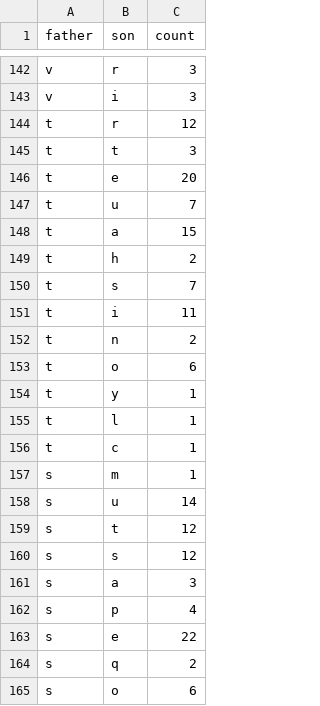
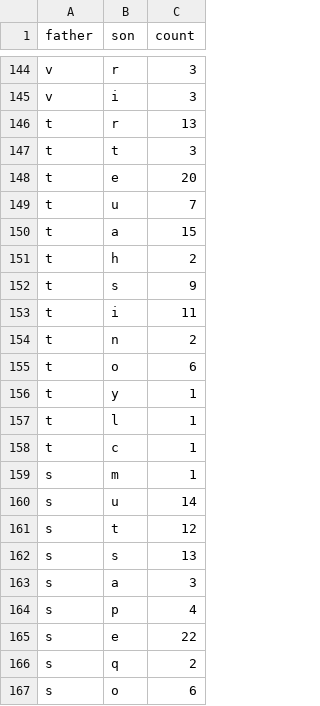
Before and after one commit to Tridet/KeysViz, a CSV file: data/logs/mail_bigram.csv, drawn as a sheet; only a part is shown, gaps mark what is left out; the diff covers the shown part only.

```diff
--- a/data/logs/mail_bigram.csv
+++ b/data/logs/mail_bigram.csv
@@ -143,3 +145,3 @@ v,r,3
 v,i,3
-t,r,12
+t,r,13
 t,t,3
@@ -149,3 +151,3 @@ t,a,15
 t,h,2
-t,s,7
+t,s,9
 t,i,11
@@ -159,3 +161,3 @@ s,u,14
 s,t,12
-s,s,12
+s,s,13
 s,a,3
```
Also changed, not shown: 8 added rows, 3 removed rows and 5 edited cells elsewhere in this file, data/logs/d3_bigram.csv, data/logs/philosophy_bigram.csv, 5 other files.
